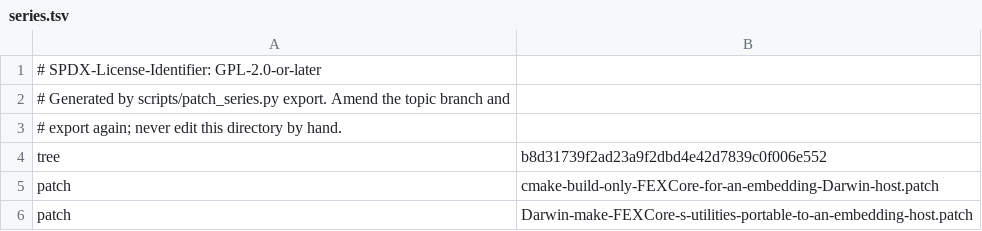
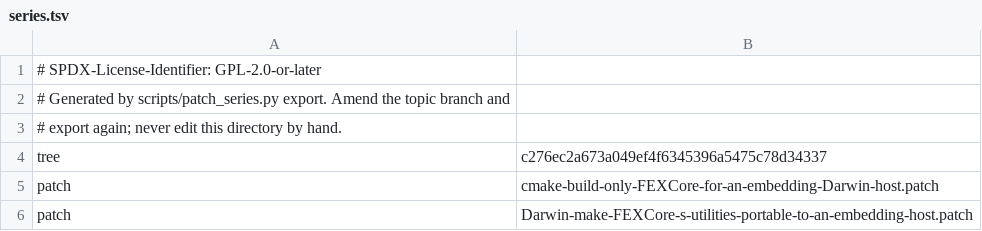
Before and after one commit to 1972nollus/Kernarium, a TSV file: dependencies/patches/fex/series.tsv, drawn as a sheet; only a part is shown.

```diff
--- a/dependencies/patches/fex/series.tsv
+++ b/dependencies/patches/fex/series.tsv
@@ -3,3 +3,3 @@
 # export again; never edit this directory by hand.
-tree	b8d31739f2ad23a9f2dbd4e42d7839c0f006e552
+tree	c276ec2a673a049ef4f6345396a5475c78d34337
 patch	cmake-build-only-FEXCore-for-an-embedding-Darwin-host.patch
```
Also changed, not shown: 1 other file.
